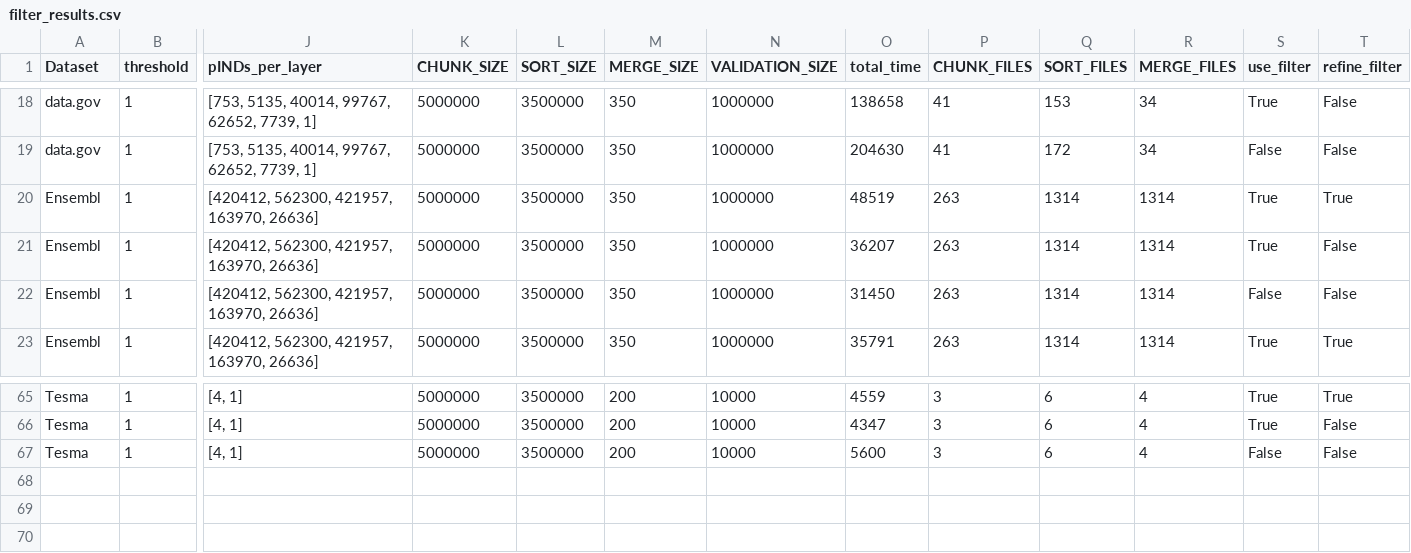
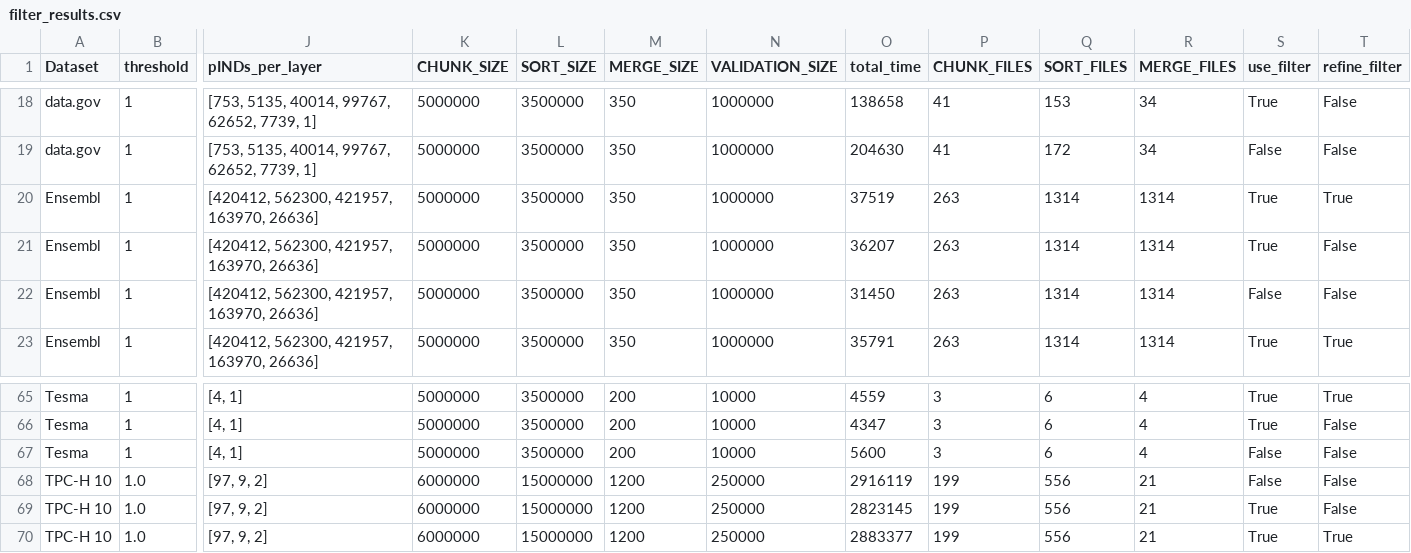
Before and after one commit to Jakob-L-M/spind, a CSV file: data/filter_results.csv, drawn as a sheet; only a part is shown, gaps mark what is left out; rows hold the shown columns only; the diff names each change by its address in the sheet, - before the commit and + after, or states it on an @@ line.

Commit message:
updated run results

```diff
--- a/data/filter_results.csv
+++ b/data/filter_results.csv
-O20 (total_time): 48519
+O20 (total_time): 37519
+row 68: TPC-H 10 | 1.0 | [97, 9, 2] | 6000000 | 15000000 | 1200 | 250000 | 2916119 | 199 | 556 | 21 | False | False
+row 69: TPC-H 10 | 1.0 | [97, 9, 2] | 6000000 | 15000000 | 1200 | 250000 | 2823145 | 199 | 556 | 21 | True | False
+row 70: TPC-H 10 | 1.0 | [97, 9, 2] | 6000000 | 15000000 | 1200 | 250000 | 2883377 | 199 | 556 | 21 | True | True
```
Also changed, not shown: 2 other files.
